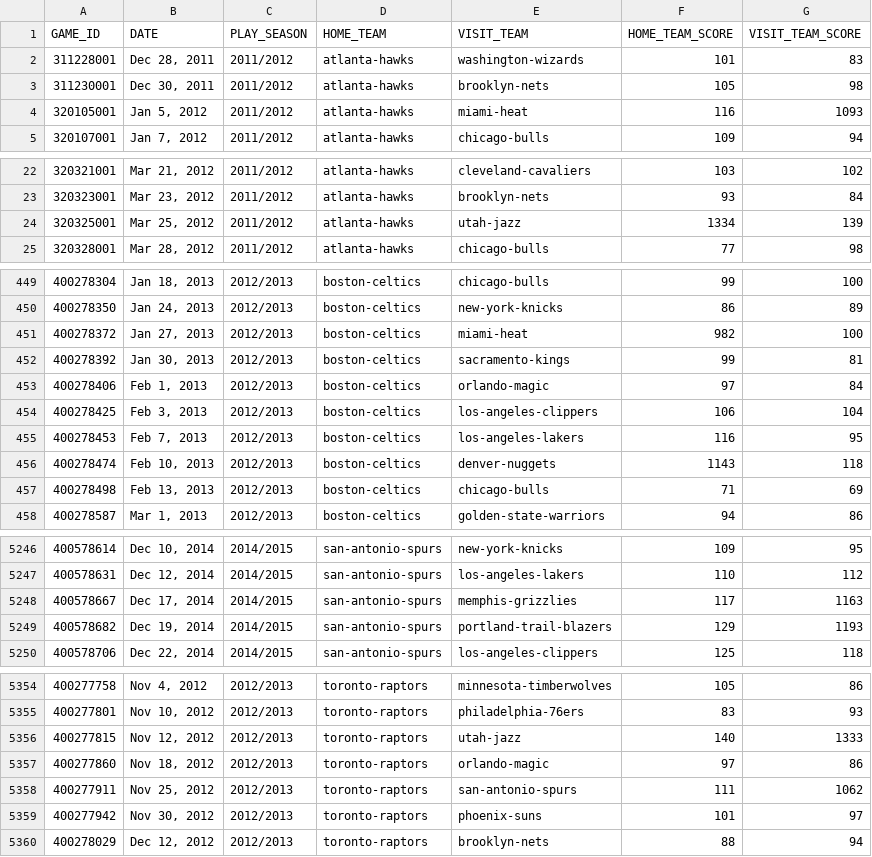
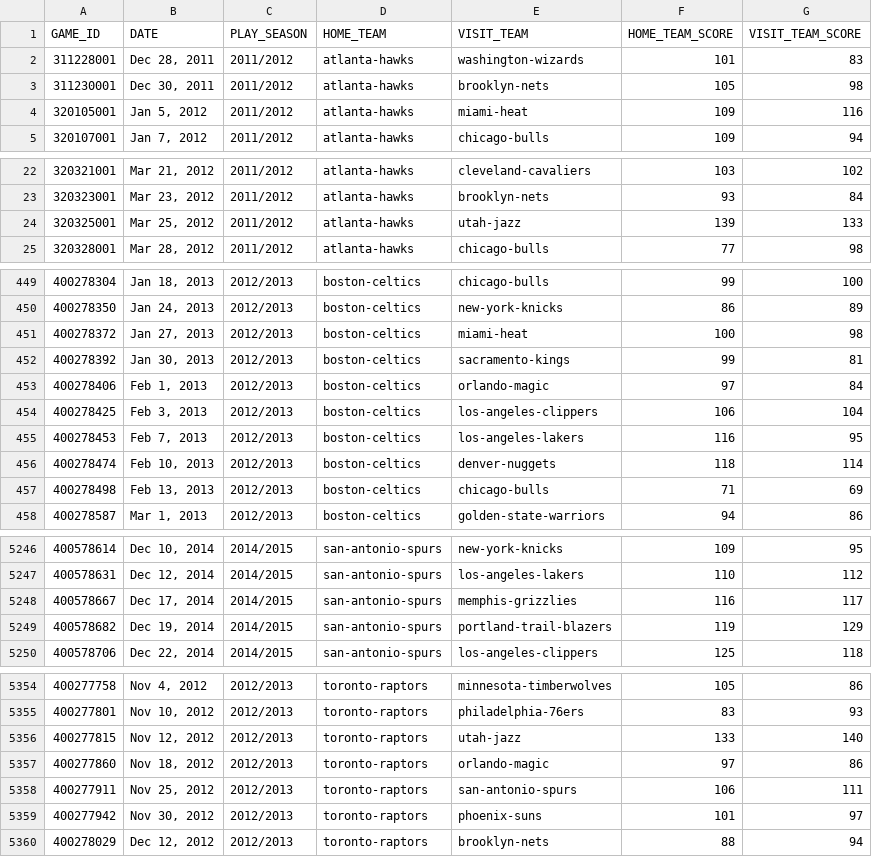
Before and after one commit to koganb/espn-nba-scrapy, a CSV file: data/games.csv, drawn as a sheet; only a part is shown, gaps mark what is left out; the diff covers the shown part only; the diff names each change by its address in the sheet, - before the commit and + after, or states it on an @@ line.

```diff
--- a/data/games.csv
+++ b/data/games.csv
-F4 (HOME_TEAM_SCORE): 116
+F4 (HOME_TEAM_SCORE): 109
-G4 (VISIT_TEAM_SCORE): 1093
+G4 (VISIT_TEAM_SCORE): 116
-F24 (HOME_TEAM_SCORE): 1334
+F24 (HOME_TEAM_SCORE): 139
-G24 (VISIT_TEAM_SCORE): 139
+G24 (VISIT_TEAM_SCORE): 133
-F451 (HOME_TEAM_SCORE): 982
+F451 (HOME_TEAM_SCORE): 100
-G451 (VISIT_TEAM_SCORE): 100
+G451 (VISIT_TEAM_SCORE): 98
-F456 (HOME_TEAM_SCORE): 1143
+F456 (HOME_TEAM_SCORE): 118
-G456 (VISIT_TEAM_SCORE): 118
+G456 (VISIT_TEAM_SCORE): 114
-F5248 (HOME_TEAM_SCORE): 117
+F5248 (HOME_TEAM_SCORE): 116
-G5248 (VISIT_TEAM_SCORE): 1163
+G5248 (VISIT_TEAM_SCORE): 117
-F5249 (HOME_TEAM_SCORE): 129
+F5249 (HOME_TEAM_SCORE): 119
-G5249 (VISIT_TEAM_SCORE): 1193
+G5249 (VISIT_TEAM_SCORE): 129
-F5356 (HOME_TEAM_SCORE): 140
+F5356 (HOME_TEAM_SCORE): 133
-G5356 (VISIT_TEAM_SCORE): 1333
+G5356 (VISIT_TEAM_SCORE): 140
-F5358 (HOME_TEAM_SCORE): 111
+F5358 (HOME_TEAM_SCORE): 106
-G5358 (VISIT_TEAM_SCORE): 1062
+G5358 (VISIT_TEAM_SCORE): 111
```
Also changed, not shown: 110 edited cells elsewhere in this file, 1 other file.
